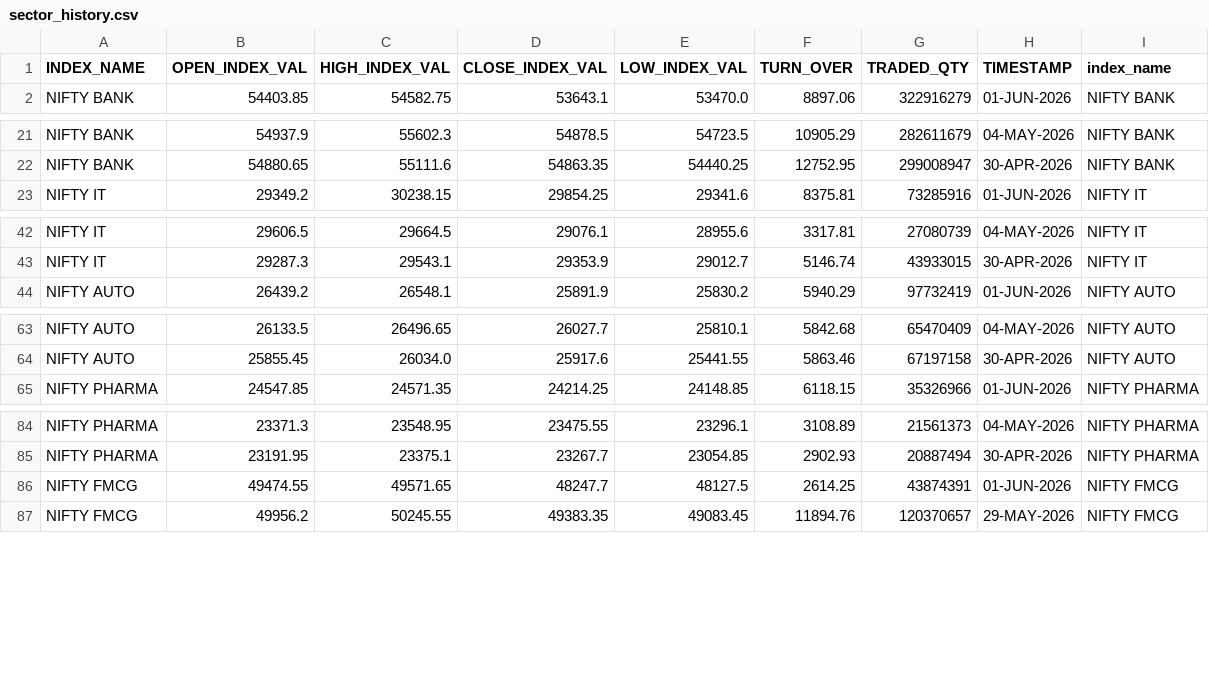
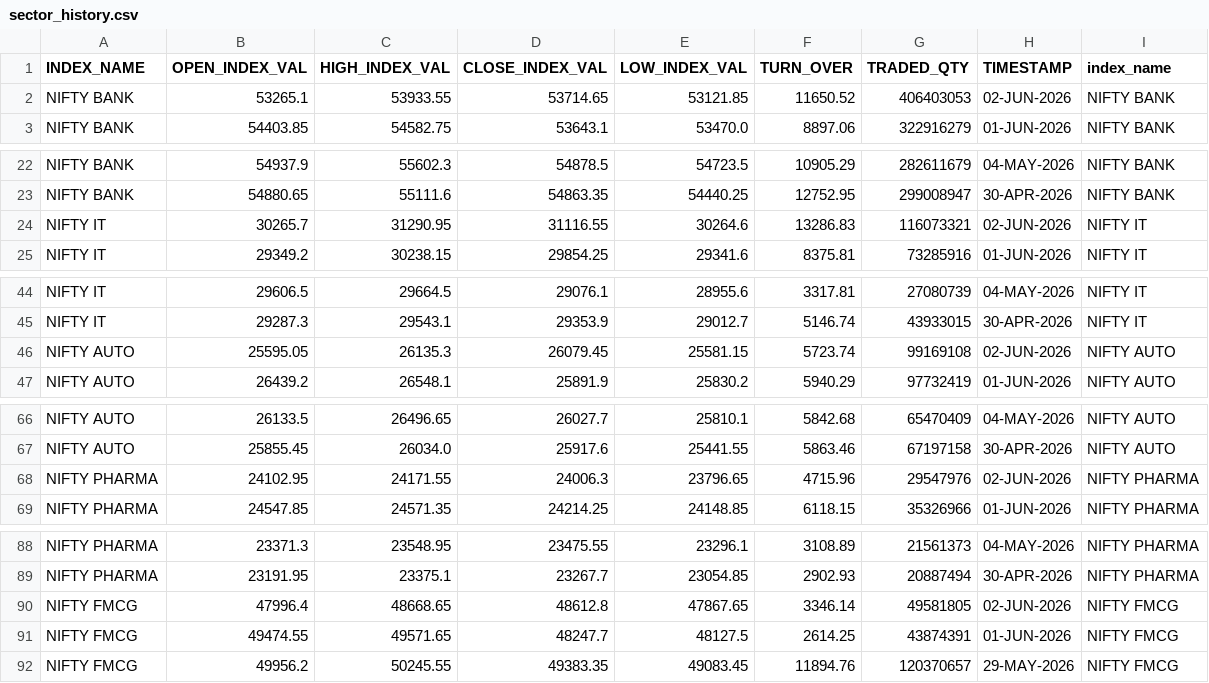
Before and after one commit to Aruj-Singh/nse-dashboard, a CSV file: data/sector_history.csv, drawn as a sheet; only a part is shown, gaps mark what is left out; the diff covers the shown part only; the diff names each change by its address in the sheet, - before the commit and + after, or states it on an @@ line.

```diff
--- a/data/sector_history.csv
+++ b/data/sector_history.csv
+row 2: NIFTY BANK | 53265.1 | 53933.55 | 53714.65 | 53121.85 | 11650.52 | 406403053 | 02-JUN-2026 | NIFTY BANK
+row 24: NIFTY IT | 30265.7 | 31290.95 | 31116.55 | 30264.6 | 13286.83 | 116073321 | 02-JUN-2026 | NIFTY IT
+row 46: NIFTY AUTO | 25595.05 | 26135.3 | 26079.45 | 25581.15 | 5723.74 | 99169108 | 02-JUN-2026 | NIFTY AUTO
+row 68: NIFTY PHARMA | 24102.95 | 24171.55 | 24006.3 | 23796.65 | 4715.96 | 29547976 | 02-JUN-2026 | NIFTY PHARMA
+row 90: NIFTY FMCG | 47996.4 | 48668.65 | 48612.8 | 47867.65 | 3346.14 | 49581805 | 02-JUN-2026 | NIFTY FMCG
```
Also changed, not shown: 10 added rows elsewhere in this file, data/block_deals.csv, data/bulk_deals.csv, 10 other files.
